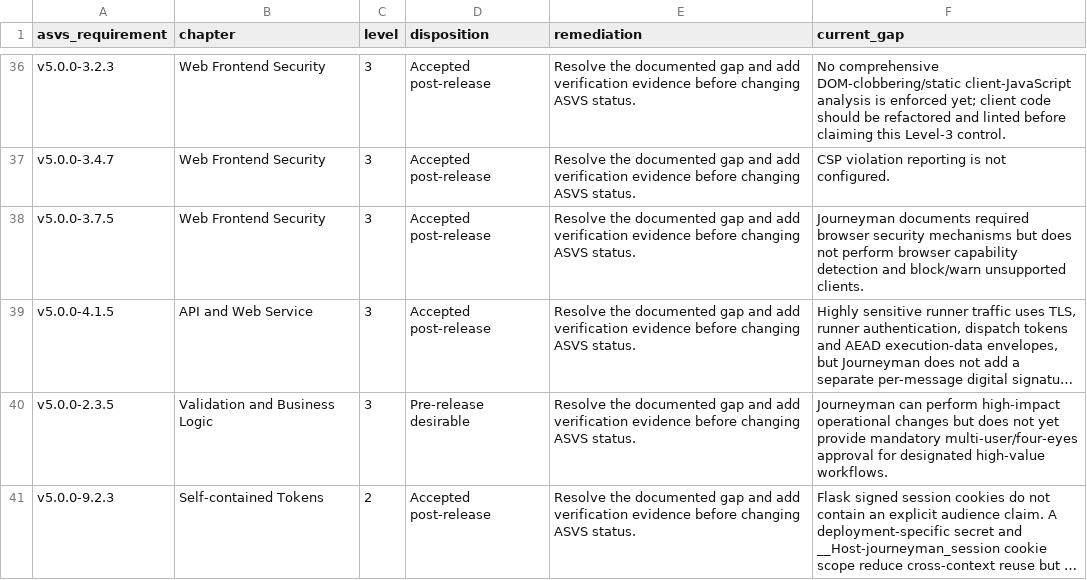
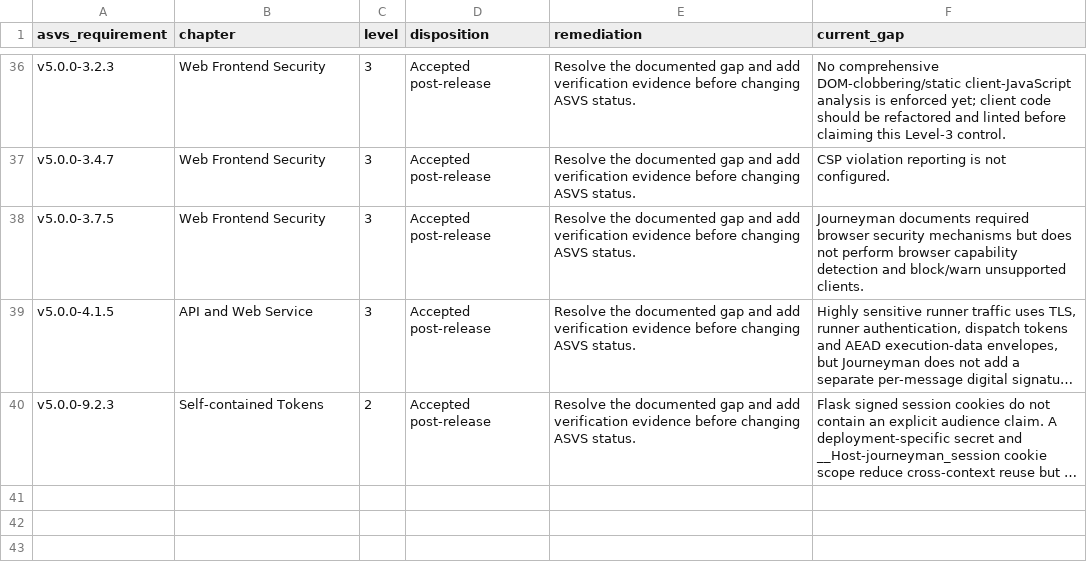
Before and after one commit to coec/journeyman, a CSV file: docs/security/ASVS_DEFERRED.csv, drawn as a sheet; only a part is shown, gaps mark what is left out; long unchanged cells end in …; the diff names each change by its address in the sheet, - before the commit and + after, or states it on an @@ line.

```diff
--- a/docs/security/ASVS_DEFERRED.csv
+++ b/docs/security/ASVS_DEFERRED.csv
-row 40: v5.0.0-2.3.5 | Validation and Business Logic | 3 | Pre-release desirable | Resolve the documented gap and add verification evidence before changing ASVS status. | Journeyman can perform high-impact operational changes but does not yet provide mandatory multi-user/four-eyes approval for designated high-value workflows.
```
Also changed, not shown: docs/security/ASVS_MATRIX.csv, 58 other files.
